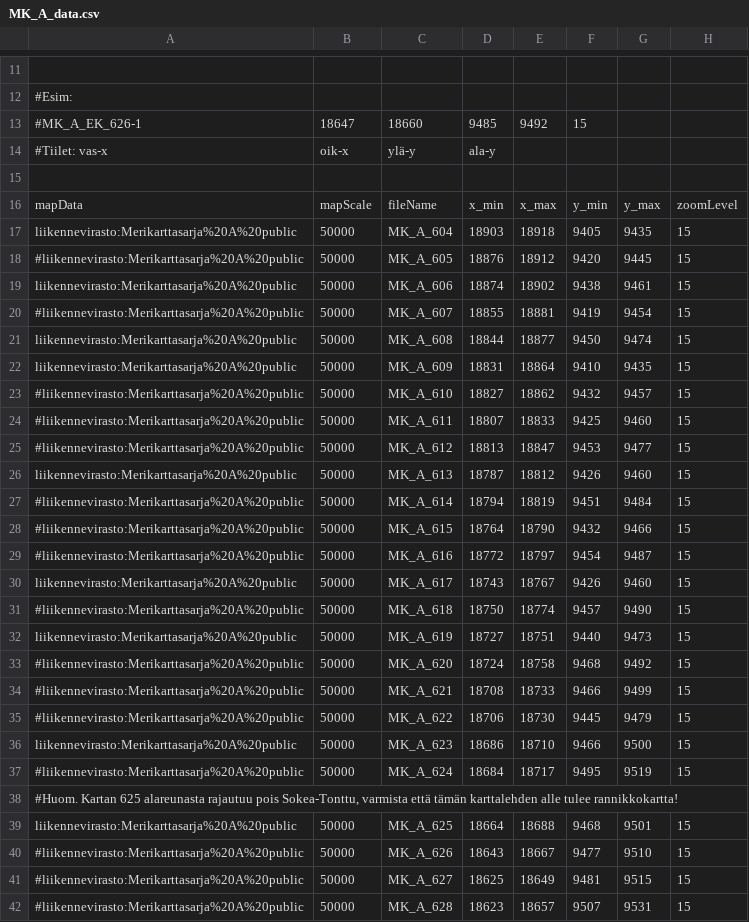
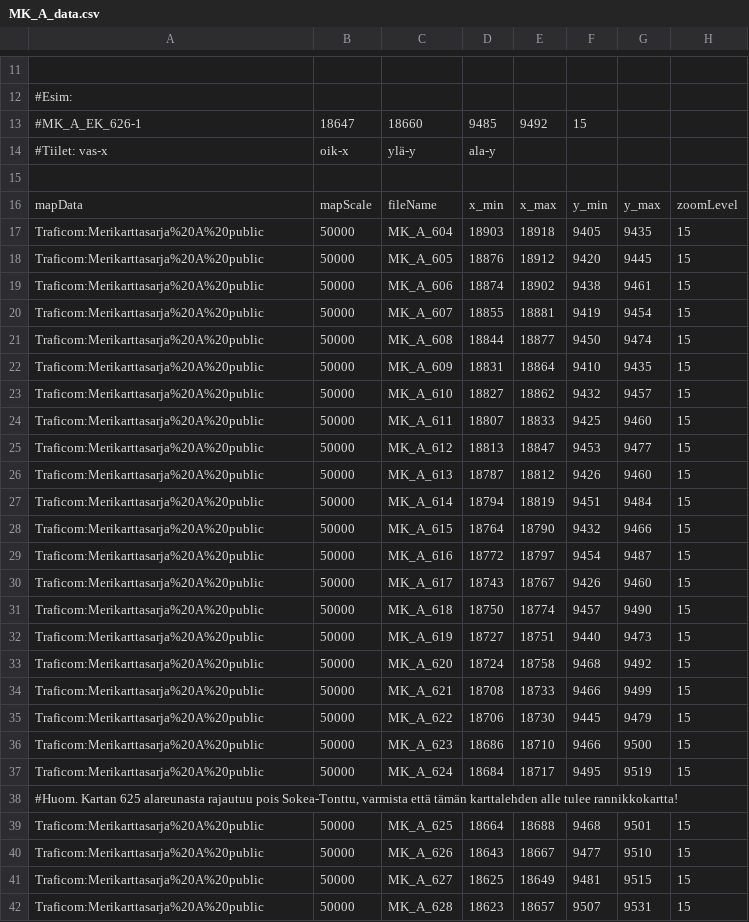
Before and after one commit to horsmik/merikartat, a CSV file: MK_A_data.csv, drawn as a sheet; only a part is shown, gaps mark what is left out.

```diff
--- a/MK_A_data.csv
+++ b/MK_A_data.csv
@@ -16,27 +16,27 @@
 mapData;mapScale;fileName;x_min;x_max;y_min;y_max;zoomLevel
-liikennevirasto:Merikarttasarja%20A%20public;50000;MK_A_604;18903;18918;9405;9435;15
-#liikennevirasto:Merikarttasarja%20A%20public;50000;MK_A_605;18876;18912;9420;9445;15
-liikennevirasto:Merikarttasarja%20A%20public;50000;MK_A_606;18874;18902;9438;9461;15
-#liikennevirasto:Merikarttasarja%20A%20public;50000;MK_A_607;18855;18881;9419;9454;15
-liikennevirasto:Merikarttasarja%20A%20public;50000;MK_A_608;18844;18877;9450;9474;15
-liikennevirasto:Merikarttasarja%20A%20public;50000;MK_A_609;18831;18864;9410;9435;15
-#liikennevirasto:Merikarttasarja%20A%20public;50000;MK_A_610;18827;18862;9432;9457;15
-#liikennevirasto:Merikarttasarja%20A%20public;50000;MK_A_611;18807;18833;9425;9460;15
-#liikennevirasto:Merikarttasarja%20A%20public;50000;MK_A_612;18813;18847;9453;9477;15
-liikennevirasto:Merikarttasarja%20A%20public;50000;MK_A_613;18787;18812;9426;9460;15
-#liikennevirasto:Merikarttasarja%20A%20public;50000;MK_A_614;18794;18819;9451;9484;15
-#liikennevirasto:Merikarttasarja%20A%20public;50000;MK_A_615;18764;18790;9432;9466;15
-#liikennevirasto:Merikarttasarja%20A%20public;50000;MK_A_616;18772;18797;9454;9487;15
-liikennevirasto:Merikarttasarja%20A%20public;50000;MK_A_617;18743;18767;9426;9460;15
-#liikennevirasto:Merikarttasarja%20A%20public;50000;MK_A_618;18750;18774;9457;9490;15
-liikennevirasto:Merikarttasarja%20A%20public;50000;MK_A_619;18727;18751;9440;9473;15
-#liikennevirasto:Merikarttasarja%20A%20public;50000;MK_A_620;18724;18758;9468;9492;15
-#liikennevirasto:Merikarttasarja%20A%20public;50000;MK_A_621;18708;18733;9466;9499;15
-#liikennevirasto:Merikarttasarja%20A%20public;50000;MK_A_622;18706;18730;9445;9479;15
-liikennevirasto:Merikarttasarja%20A%20public;50000;MK_A_623;18686;18710;9466;9500;15
-#liikennevirasto:Merikarttasarja%20A%20public;50000;MK_A_624;18684;18717;9495;9519;15
+Traficom:Merikarttasarja%20A%20public;50000;MK_A_604;18903;18918;9405;9435;15
+Traficom:Merikarttasarja%20A%20public;50000;MK_A_605;18876;18912;9420;9445;15
+Traficom:Merikarttasarja%20A%20public;50000;MK_A_606;18874;18902;9438;9461;15
+Traficom:Merikarttasarja%20A%20public;50000;MK_A_607;18855;18881;9419;9454;15
+Traficom:Merikarttasarja%20A%20public;50000;MK_A_608;18844;18877;9450;9474;15
+Traficom:Merikarttasarja%20A%20public;50000;MK_A_609;18831;18864;9410;9435;15
+Traficom:Merikarttasarja%20A%20public;50000;MK_A_610;18827;18862;9432;9457;15
+Traficom:Merikarttasarja%20A%20public;50000;MK_A_611;18807;18833;9425;9460;15
+Traficom:Merikarttasarja%20A%20public;50000;MK_A_612;18813;18847;9453;9477;15
+Traficom:Merikarttasarja%20A%20public;50000;MK_A_613;18787;18812;9426;9460;15
+Traficom:Merikarttasarja%20A%20public;50000;MK_A_614;18794;18819;9451;9484;15
+Traficom:Merikarttasarja%20A%20public;50000;MK_A_615;18764;18790;9432;9466;15
+Traficom:Merikarttasarja%20A%20public;50000;MK_A_616;18772;18797;9454;9487;15
+Traficom:Merikarttasarja%20A%20public;50000;MK_A_617;18743;18767;9426;9460;15
+Traficom:Merikarttasarja%20A%20public;50000;MK_A_618;18750;18774;9457;9490;15
+Traficom:Merikarttasarja%20A%20public;50000;MK_A_619;18727;18751;9440;9473;15
+Traficom:Merikarttasarja%20A%20public;50000;MK_A_620;18724;18758;9468;9492;15
+Traficom:Merikarttasarja%20A%20public;50000;MK_A_621;18708;18733;9466;9499;15
+Traficom:Merikarttasarja%20A%20public;50000;MK_A_622;18706;18730;9445;9479;15
+Traficom:Merikarttasarja%20A%20public;50000;MK_A_623;18686;18710;9466;9500;15
+Traficom:Merikarttasarja%20A%20public;50000;MK_A_624;18684;18717;9495;9519;15
 #Huom. Kartan 625 alareunasta rajautuu pois Sokea-Tonttu, varmista että tämän karttalehden alle tulee rannikkokartta!
-liikennevirasto:Merikarttasarja%20A%20public;50000;MK_A_625;18664;18688;9468;9501;15
-#liikennevirasto:Merikarttasarja%20A%20public;50000;MK_A_626;18643;18667;9477;9510;15
-#liikennevirasto:Merikarttasarja%20A%20public;50000;MK_A_627;18625;18649;9481;9515;15
-#liikennevirasto:Merikarttasarja%20A%20public;50000;MK_A_628;18623;18657;9507;9531;15
+Traficom:Merikarttasarja%20A%20public;50000;MK_A_625;18664;18688;9468;9501;15
+Traficom:Merikarttasarja%20A%20public;50000;MK_A_626;18643;18667;9477;9510;15
+Traficom:Merikarttasarja%20A%20public;50000;MK_A_627;18625;18649;9481;9515;15
+Traficom:Merikarttasarja%20A%20public;50000;MK_A_628;18623;18657;9507;9531;15
```
Also changed, not shown: MK_A_erikoiskartat.csv, MK_B_data.csv, 10 other files.
